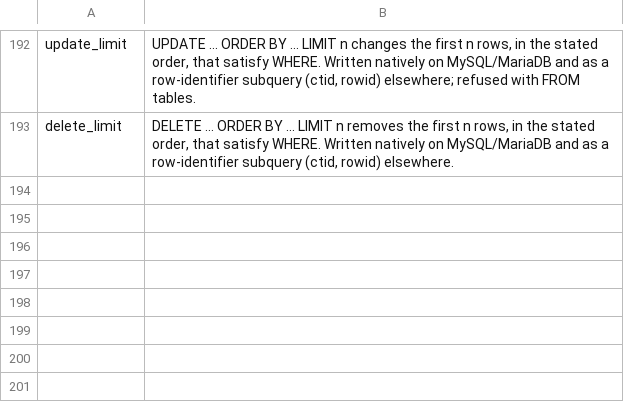
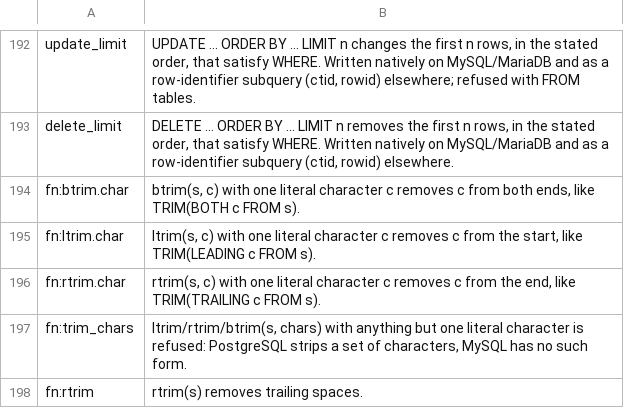
Before and after one commit to ThinkersJournal/unisql, a TSV file: docs/LEAF-CONTRACTS.tsv, drawn as a sheet; only a part is shown, gaps mark what is left out; the diff names each change by its address in the sheet, - before the commit and + after, or states it on an @@ line.

```diff
--- a/docs/LEAF-CONTRACTS.tsv
+++ b/docs/LEAF-CONTRACTS.tsv
+row 194: fn:btrim.char | btrim(s, c) with one literal character c removes c from both ends, like TRIM(BOTH c FROM s).
+row 195: fn:ltrim.char | ltrim(s, c) with one literal character c removes c from the start, like TRIM(LEADING c FROM s).
+row 196: fn:rtrim.char | rtrim(s, c) with one literal character c removes c from the end, like TRIM(TRAILING c FROM s).
+row 197: fn:trim_chars | ltrim/rtrim/btrim(s, chars) with anything but one literal character is refused: PostgreSQL strips a set of characters, MySQL has no such form.
+row 198: fn:rtrim | rtrim(s) removes trailing spaces.
```
Also changed, not shown: crates/unisql-dialect-mysql/matrix-mariadb-from-postgres.tsv, crates/unisql-dialect-mysql/matrix-mysql-from-postgres.tsv, 13 other files.
